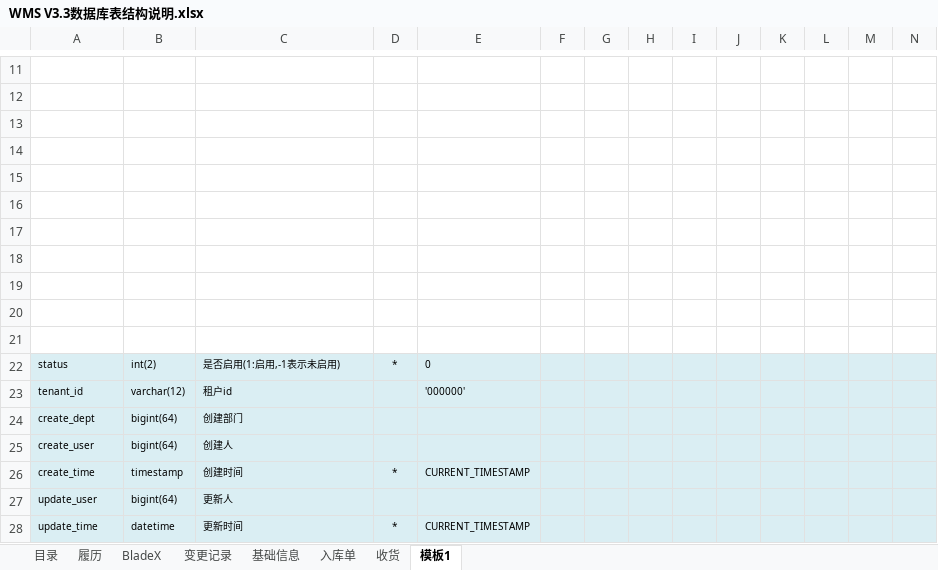
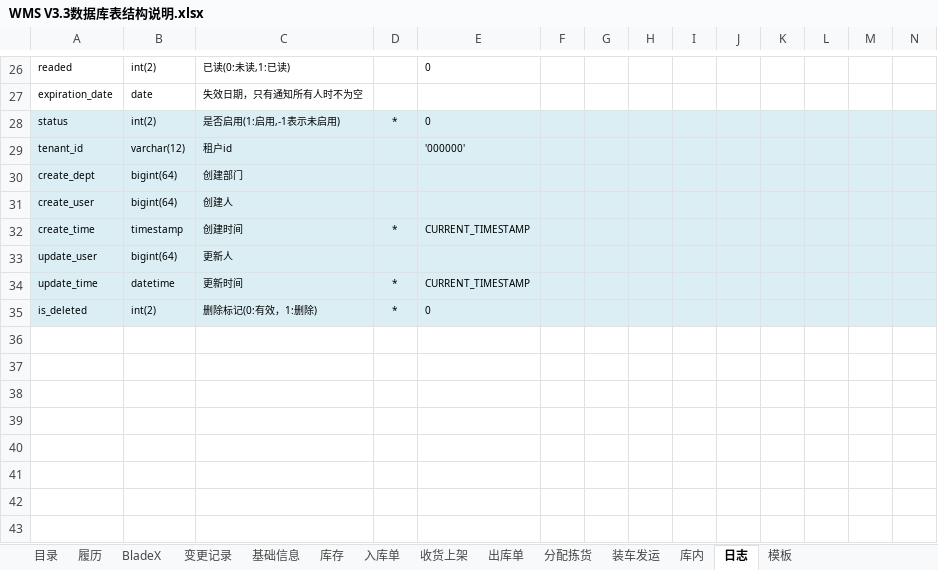
Before and after one commit to a1204503376/wms, an Excel workbook: wms-docs/01需求设计/WMS V3.3数据库表结构说明.xlsx, sheet 日志, drawn as a sheet; only a part is shown, gaps mark what is left out; the shorter side is filled out with more unchanged rows; values as stored, in another font and other column widths than the file's, no borders; removed rows and columns are numbered as before the commit, all else as after; rows hold the shown columns only; the diff covers the shown part only; the diff names each change by its address in the sheet, - before the commit and + after, or states it on an @@ line.

```diff
--- a/wms-docs/01需求设计/WMS V3.3数据库表结构说明.xlsx (sheet 日志)
+++ b/wms-docs/01需求设计/WMS V3.3数据库表结构说明.xlsx (sheet 日志)
-sheet tab: 收货
+sheet tab: 收货上架
-sheet tab: 模板1
+sheet tab: 日志
+sheet tab: 库存
+sheet tab: 出库单
+sheet tab: 分配拣货
+sheet tab: 装车发运
+sheet tab: 库内
+sheet tab: 模板
-row 26: (empty)
+row 26: readed | int(2) | 已读(0:未读,1:已读) |  | 0
-row 27: (empty)
+row 27: expiration_date | date | 失效日期，只有通知所有人时不为空
-row 13: (empty)
-row 14: (empty)
-row 15: (empty)
-row 16: (empty)
-row 17: (empty)
-row 18: (empty)
-row 19: (empty)
-row 20: (empty)
-row 21: (empty)
```
Also changed, not shown: 15 added rows, 42 edited cells, cell formats and merged cells elsewhere in this sheet, sheet 入库单, 6 other files.
